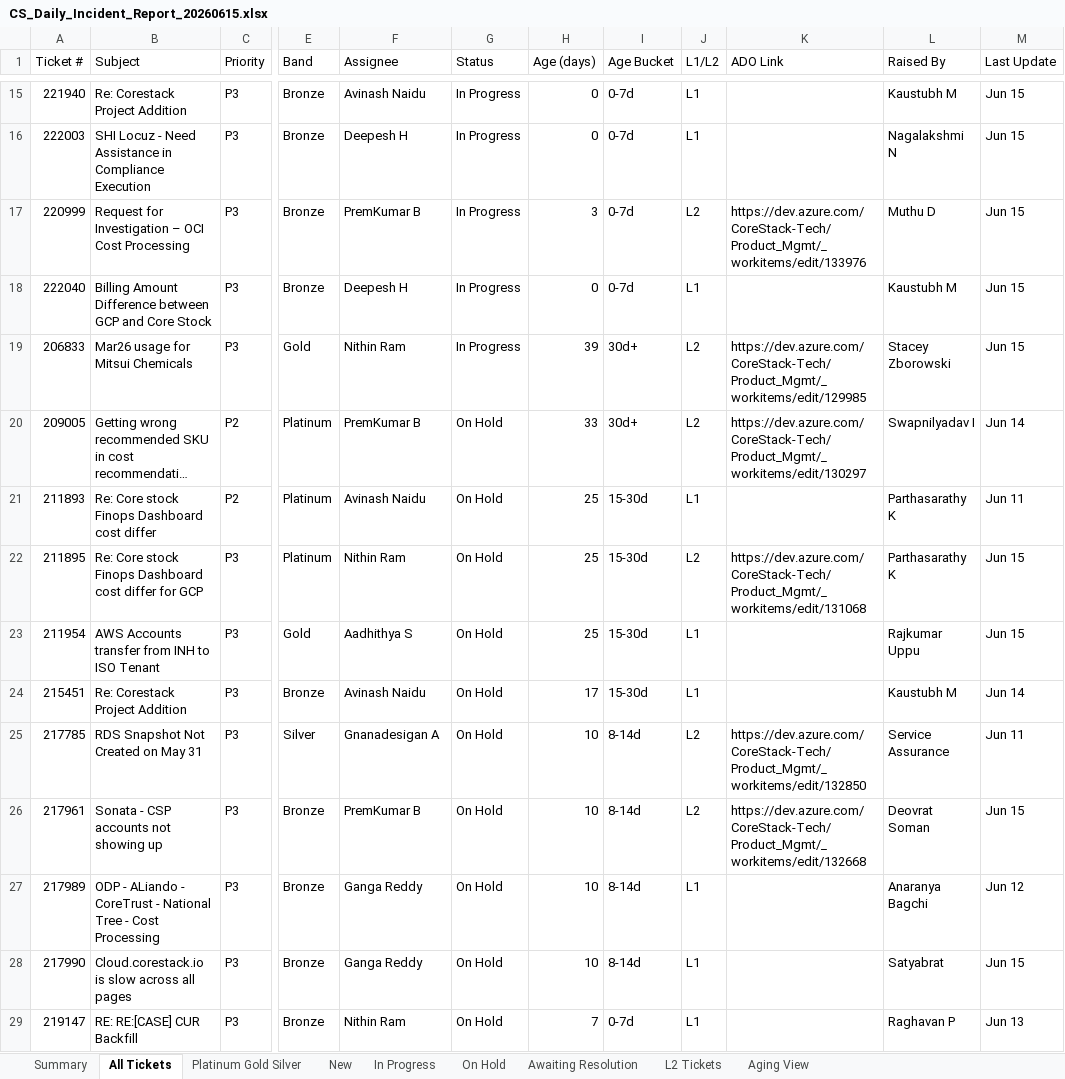
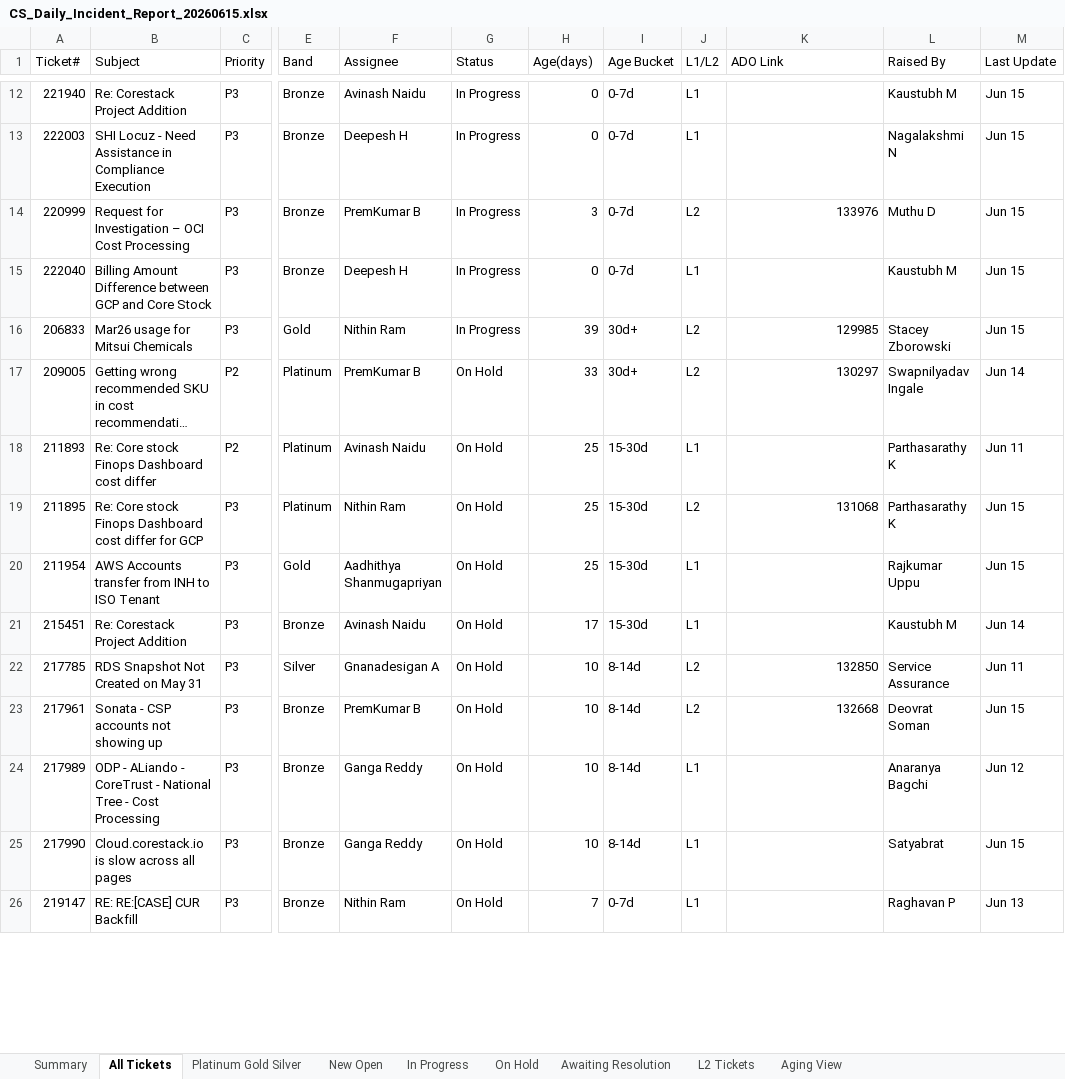
Before and after one commit to gnanadesigan96/GD, an Excel workbook: CS_Daily_Incident_Report_20260615.xlsx, sheet All Tickets, drawn as a sheet; only a part is shown, gaps mark what is left out; long unchanged cells end in …; values as stored, in another font and other column widths than the file's, no cell formats; addresses are those after the commit; the diff covers the shown part only; the diff names each change by its address in the sheet, - before the commit and + after, or states it on an @@ line.

```diff
--- a/CS_Daily_Incident_Report_20260615.xlsx (sheet All Tickets)
+++ b/CS_Daily_Incident_Report_20260615.xlsx (sheet All Tickets)
-sheet tab: New
+sheet tab: New Open
-A1: Ticket #
+A1: Ticket#
-H1: Age (days)
+H1: Age(days)
-K14 (ADO Link): https://dev.azure.com/CoreStack-Tech/Product_Mgmt/_workitems/edit/133976
+K14 (ADO Link): 133976
-K16 (ADO Link): https://dev.azure.com/CoreStack-Tech/Product_Mgmt/_workitems/edit/129985
+K16 (ADO Link): 129985
-K17 (ADO Link): https://dev.azure.com/CoreStack-Tech/Product_Mgmt/_workitems/edit/130297
+K17 (ADO Link): 130297
-L17 (Raised By): Swapnilyadav I
+L17 (Raised By): Swapnilyadav Ingale
-K19 (ADO Link): https://dev.azure.com/CoreStack-Tech/Product_Mgmt/_workitems/edit/131068
+K19 (ADO Link): 131068
-F20 (Assignee): Aadhithya S
+F20 (Assignee): Aadhithya Shanmugapriyan
-K22 (ADO Link): https://dev.azure.com/CoreStack-Tech/Product_Mgmt/_workitems/edit/132850
+K22 (ADO Link): 132850
-K23 (ADO Link): https://dev.azure.com/CoreStack-Tech/Product_Mgmt/_workitems/edit/132668
+K23 (ADO Link): 132668
```
Also changed, not shown: 2 added rows, 2 removed rows, 1 moved row and 16 edited cells elsewhere in this sheet, sheet Platinum Gold Silver, sheet Aging View, sheet New Open, sheet L2 Tickets, sheet Summary, sheet In Progress, 2 more sheets, cell formats, 2 other files.
